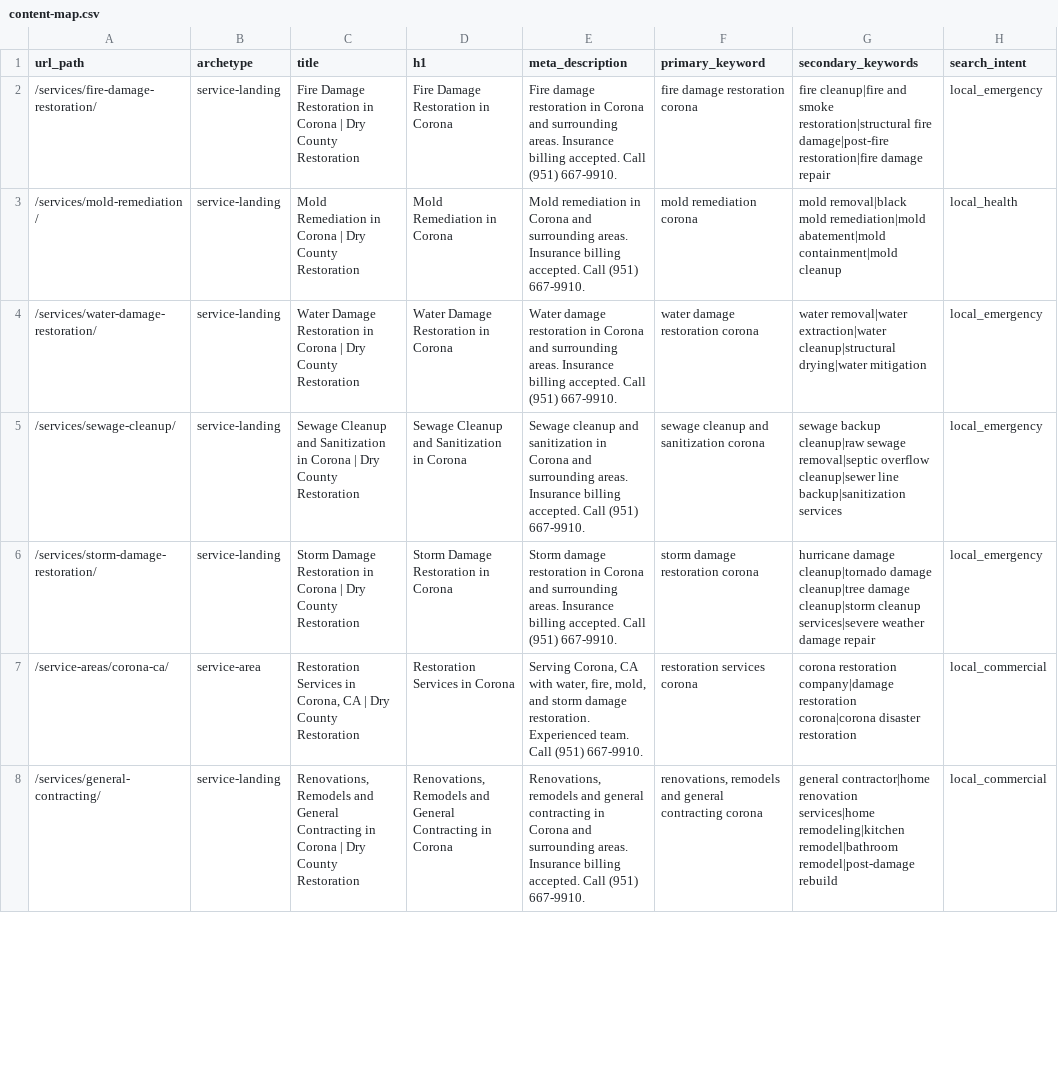
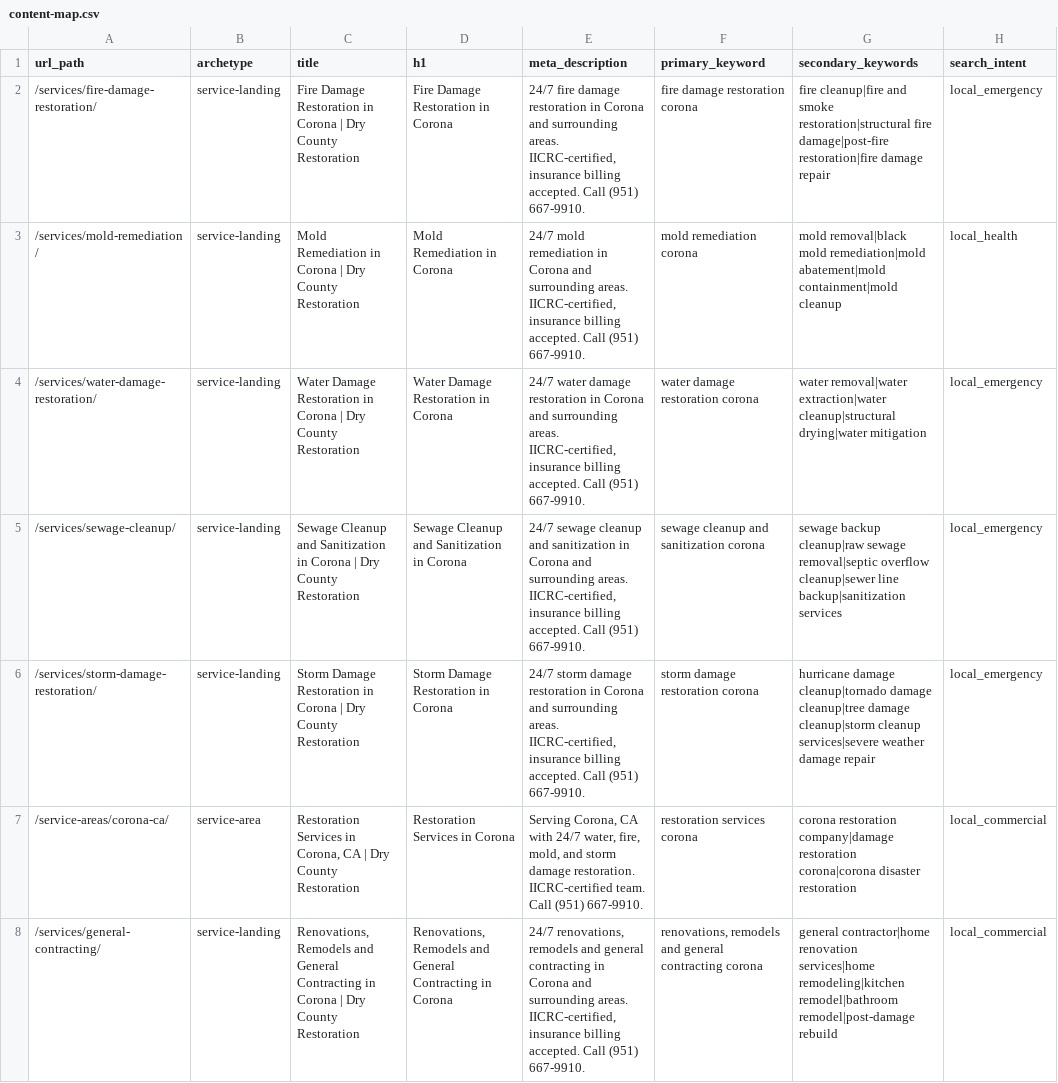
Before and after one commit to restorationai/touch-of-class-cleaning-and-restoration-site, a CSV file: clients/dry-county-restoration/plan/content-map.csv, drawn as a sheet; only a part is shown; the diff covers the shown part only; the diff names each change by its address in the sheet, - before the commit and + after, or states it on an @@ line.

```diff
--- a/clients/dry-county-restoration/plan/content-map.csv
+++ b/clients/dry-county-restoration/plan/content-map.csv
-E2 (meta_description): Fire damage restoration in Corona and surrounding areas. Insurance billing accepted.…
+E2 (meta_description): 24/7 fire damage restoration in Corona and surrounding areas. IICRC-certified, insurance billing accepted.…
-E3 (meta_description): Mold remediation in Corona and surrounding areas. Insurance billing accepted.…
+E3 (meta_description): 24/7 mold remediation in Corona and surrounding areas. IICRC-certified, insurance billing accepted.…
-E4 (meta_description): Water damage restoration in Corona and surrounding areas. Insurance billing accepted.…
+E4 (meta_description): 24/7 water damage restoration in Corona and surrounding areas. IICRC-certified, insurance billing accepted.…
-E5 (meta_description): Sewage cleanup and sanitization in Corona and surrounding areas. Insurance billing accepted.…
+E5 (meta_description): 24/7 sewage cleanup and sanitization in Corona and surrounding areas. IICRC-certified, insurance billing accepted.…
-E6 (meta_description): Storm damage restoration in Corona and surrounding areas. Insurance billing accepted.…
+E6 (meta_description): 24/7 storm damage restoration in Corona and surrounding areas. IICRC-certified, insurance billing accepted.…
-E7 (meta_description): …CA with water, fire, mold, and storm damage restoration. Experienced team. Call…
+E7 (meta_description): …CA with 24/7 water, fire, mold, and storm damage restoration. IICRC-certified team. Call…
-E8 (meta_description): Renovations, remodels and general contracting in Corona and surrounding areas. Insurance billing accepted.…
+E8 (meta_description): 24/7 renovations, remodels and general contracting in Corona and surrounding areas. IICRC-certified, insurance billing accepted.…
```
Also changed, not shown: 154 edited cells elsewhere in this file, 6 other files.
